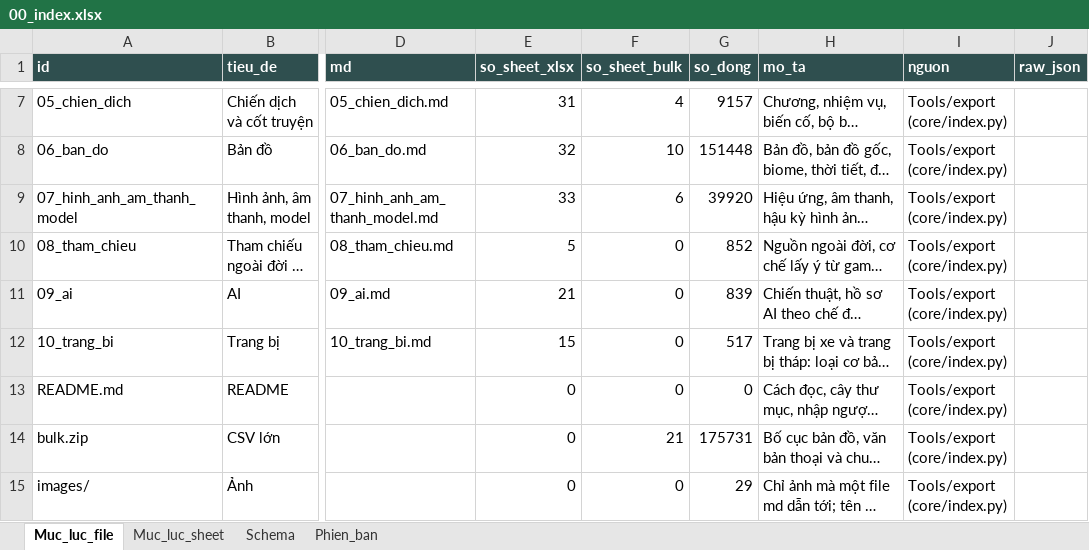
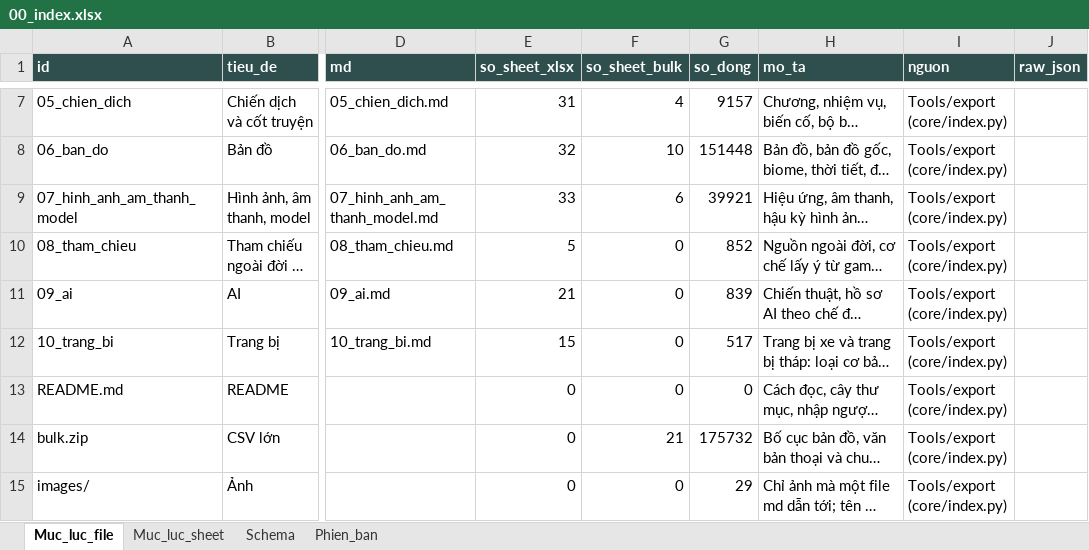
Before and after one commit to Winka173/machine-bridage, an Excel workbook: Docs/export/current/00_index.xlsx, sheet Muc_luc_file, drawn as a sheet; only a part is shown, gaps mark what is left out; long unchanged cells end in …; values as stored, in another font and other column widths than the file's, no borders; the diff names each change by its address in the sheet, - before the commit and + after, or states it on an @@ line.

```diff
--- a/Docs/export/current/00_index.xlsx (sheet Muc_luc_file)
+++ b/Docs/export/current/00_index.xlsx (sheet Muc_luc_file)
-G9 (so_dong): 39920
+G9 (so_dong): 39921
-G14 (so_dong): 175731
+G14 (so_dong): 175732
```
Also changed, not shown: sheet Phien_ban, sheet Schema, sheet Muc_luc_sheet, Docs/export/current/01_chien_dau.xlsx, Docs/export/current/02_boss.xlsx, 30 other files.
